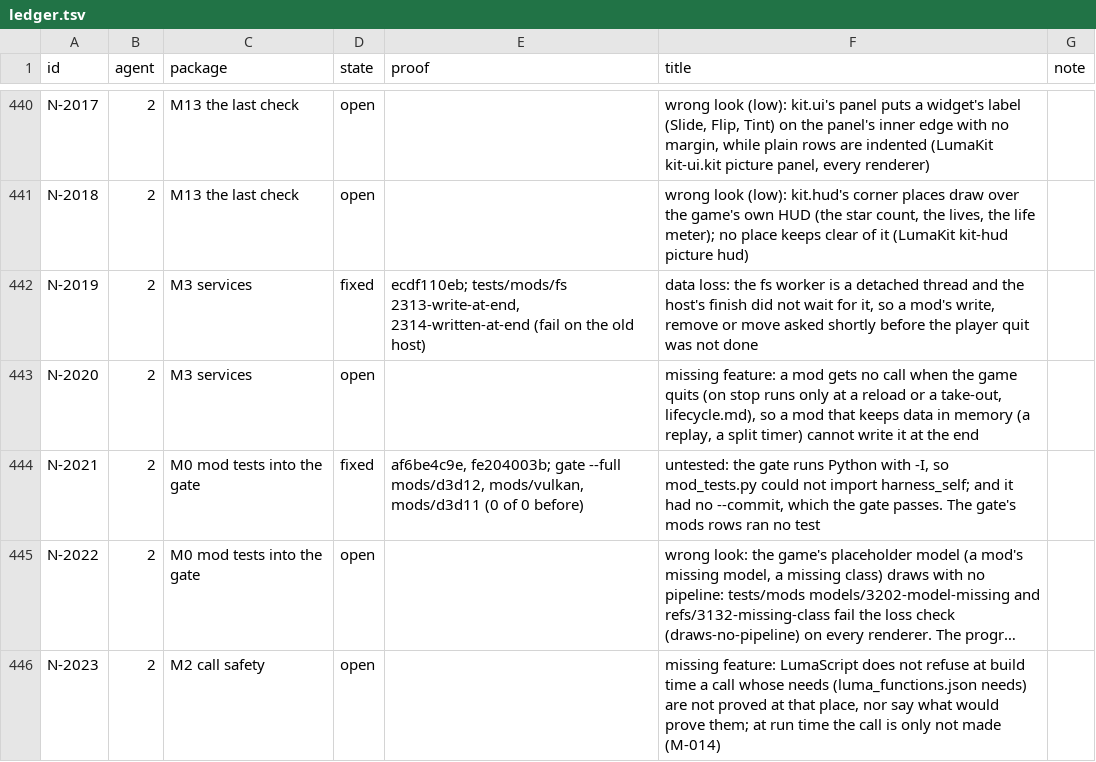
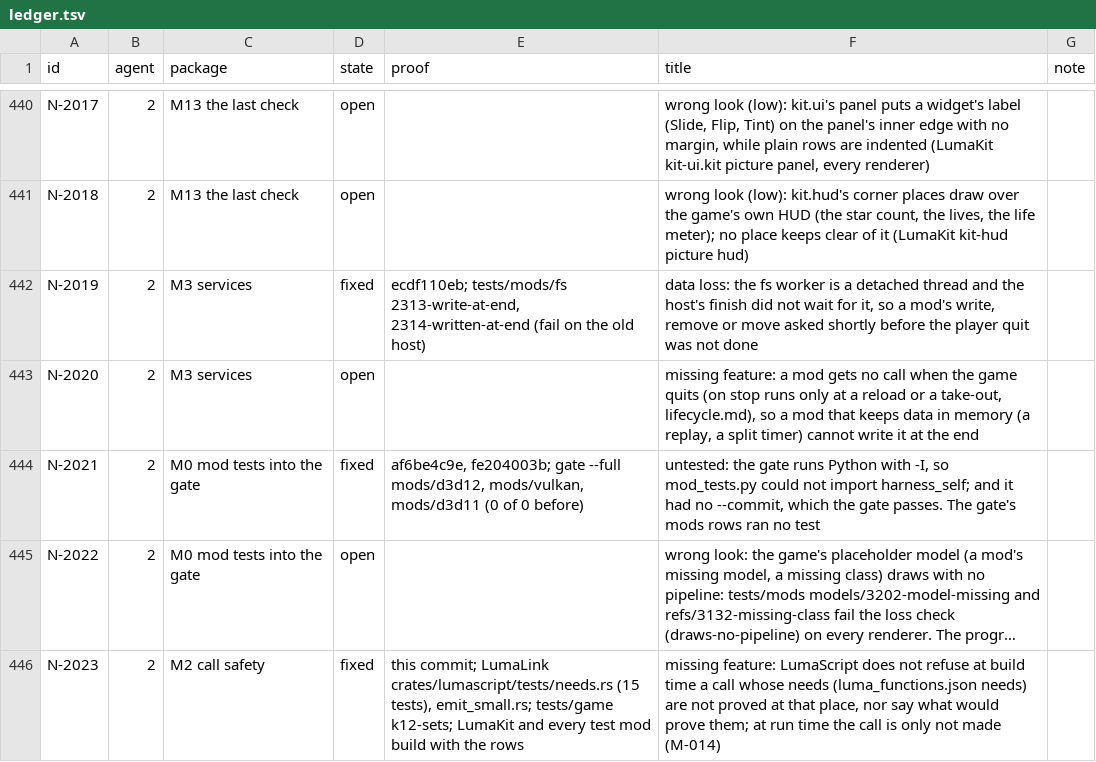
Before and after one commit to keepvaibin/nebula, a TSV file: docs/plan/ledger.tsv, drawn as a sheet; only a part is shown, gaps mark what is left out; long unchanged cells end in …; the diff covers the shown part only; the diff names each change by its address in the sheet, - before the commit and + after, or states it on an @@ line.

Commit message:
Mods: a call's needs proved at build time; the rows' merge narrowed (N-2023, N-2024, N-2050, N-2051)
- tools/lumacore/guarantees.json names the sets a handler proves (system, stage, player); gen_types.py writes them
  into the rows and the kernel's table. LumaCore.can_call and LumaCore.holds answer them at run time (API 161,
  LUMA_CAN_CALL 1), so C mods ask what LumaScript proves. LumaLoader serves both.
- The rows' merge passed a method's needs to its callers, so 3431 rows needed an object only some stages make and
  were refused at run time in most stages. A member call now passes on only needs every scene has (N-2050, 657
  left), and a call under a test of MR::isExistSceneObj(X) passes on neither X nor the scene (N-2051, 484 left).
  instrument.py records each call's guards. needs_fixture_test.py fails before each.
- luma-validate reads the rows' makes.
- docs/plan/M2-NEEDS-PROOF.md; the LumaScript lifecycle page and the C API page say what proves a call.
- tools/lumacore/lumalink.commit pins LumaLink f329a8b: the compiler side, LumaKit's guards and the game test
  k12-sets (passes on d3d12, vulkan and d3d11). The kit and script suites pass on d3d12 (56 of 56).
- Ledger: N-2023 and N-2024 fixed with their proofs; PROGRESS-AGENT-2.md.

```diff
--- a/docs/plan/ledger.tsv
+++ b/docs/plan/ledger.tsv
-D446 (state): open
+D446 (state): fixed
-E446 (proof): (empty)
+E446 (proof): this commit; LumaLink crates/lumascript/tests/needs.rs (15 tests), emit_small.rs; tests/game k12-sets; LumaKit and every test mod build with the rows
```
Also changed, not shown: 2 added rows and 2 edited cells elsewhere in this file, 20 other files.
